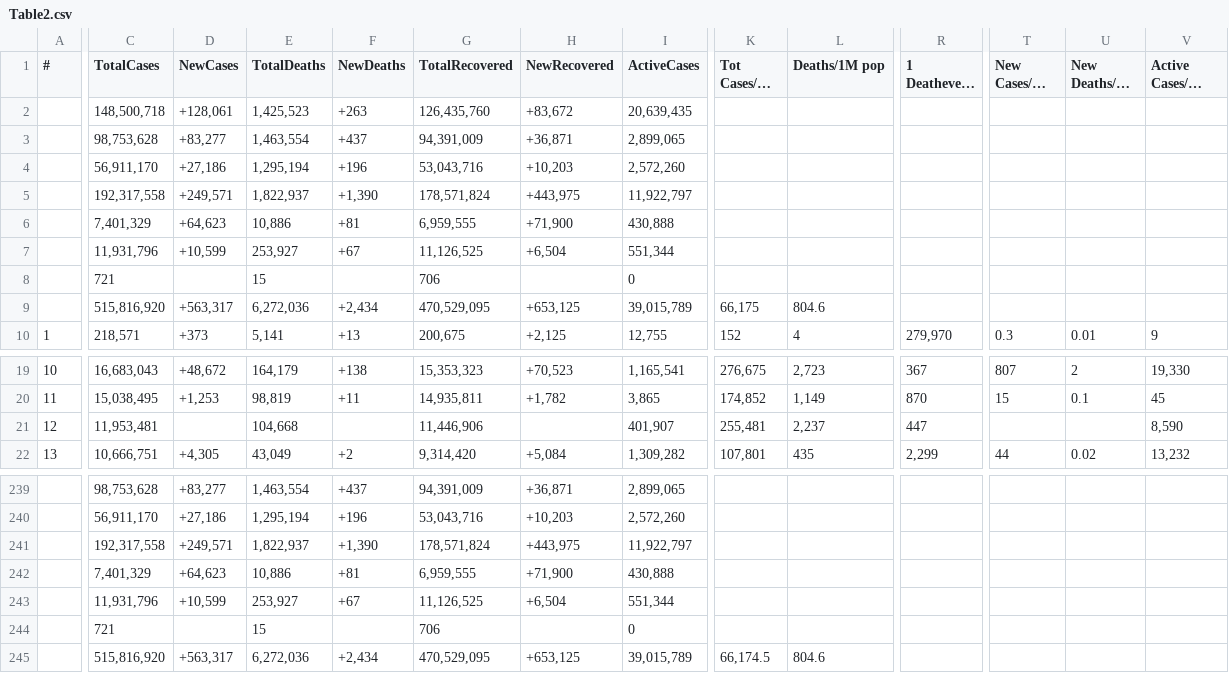
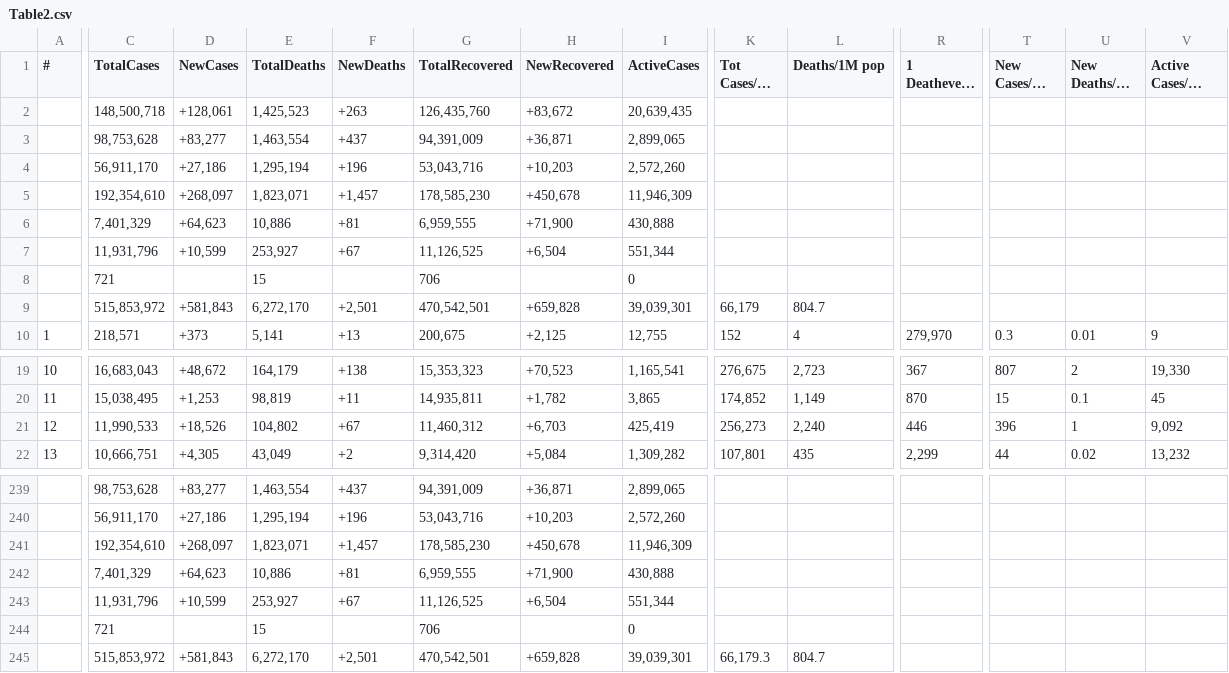
Before and after one commit to Covid-Data-API/Worldometer-Covid-Data-API, a CSV file: Table2.csv, drawn as a sheet; only a part is shown, gaps mark what is left out; long unchanged cells end in …; removed rows and columns are numbered as before the commit, all else as after; rows hold the shown columns only; the diff names each change by its address in the sheet, - before the commit and + after, or states it on an @@ line.

```diff
--- a/Table2.csv
+++ b/Table2.csv
-row 5:  | 192,317,558 | +249,571 | 1,822,937 | +1,390 | 178,571,824 | +443,975 | 11,922,797
+row 5:  | 192,354,610 | +268,097 | 1,823,071 | +1,457 | 178,585,230 | +450,678 | 11,946,309
-row 9:  | 515,816,920 | +563,317 | 6,272,036 | +2,434 | 470,529,095 | +653,125 | 39,015,789 | 66,175 | 804.6
+row 9:  | 515,853,972 | +581,843 | 6,272,170 | +2,501 | 470,542,501 | +659,828 | 39,039,301 | 66,179 | 804.7
-C21 (TotalCases): 11,953,481
+C21 (TotalCases): 11,990,533
-D21 (NewCases): (empty)
+D21 (NewCases): +18,526
-E21 (TotalDeaths): 104,668
+E21 (TotalDeaths): 104,802
-F21 (NewDeaths): (empty)
+F21 (NewDeaths): +67
-G21 (TotalRecovered): 11,446,906
+G21 (TotalRecovered): 11,460,312
-H21 (NewRecovered): (empty)
+H21 (NewRecovered): +6,703
-I21 (ActiveCases): 401,907
+I21 (ActiveCases): 425,419
-K21 (Tot Cases/1M pop): 255,481
+K21 (Tot Cases/1M pop): 256,273
-L21 (Deaths/1M pop): 2,237
+L21 (Deaths/1M pop): 2,240
-R21 (1 Deathevery X ppl): 447
+R21 (1 Deathevery X ppl): 446
-T21 (New Cases/1M pop): (empty)
+T21 (New Cases/1M pop): 396
-U21 (New Deaths/1M pop): (empty)
+U21 (New Deaths/1M pop): 1
-V21 (Active Cases/1M pop): 8,590
+V21 (Active Cases/1M pop): 9,092
-row 241:  | 192,317,558 | +249,571 | 1,822,937 | +1,390 | 178,571,824 | +443,975 | 11,922,797
+row 241:  | 192,354,610 | +268,097 | 1,823,071 | +1,457 | 178,585,230 | +450,678 | 11,946,309
-row 245:  | 515,816,920 | +563,317 | 6,272,036 | +2,434 | 470,529,095 | +653,125 | 39,015,789 | 66,174.5 | 804.6
+row 245:  | 515,853,972 | +581,843 | 6,272,170 | +2,501 | 470,542,501 | +659,828 | 39,039,301 | 66,179.3 | 804.7
```
Also changed, not shown: Table1.csv, Table3.csv.
